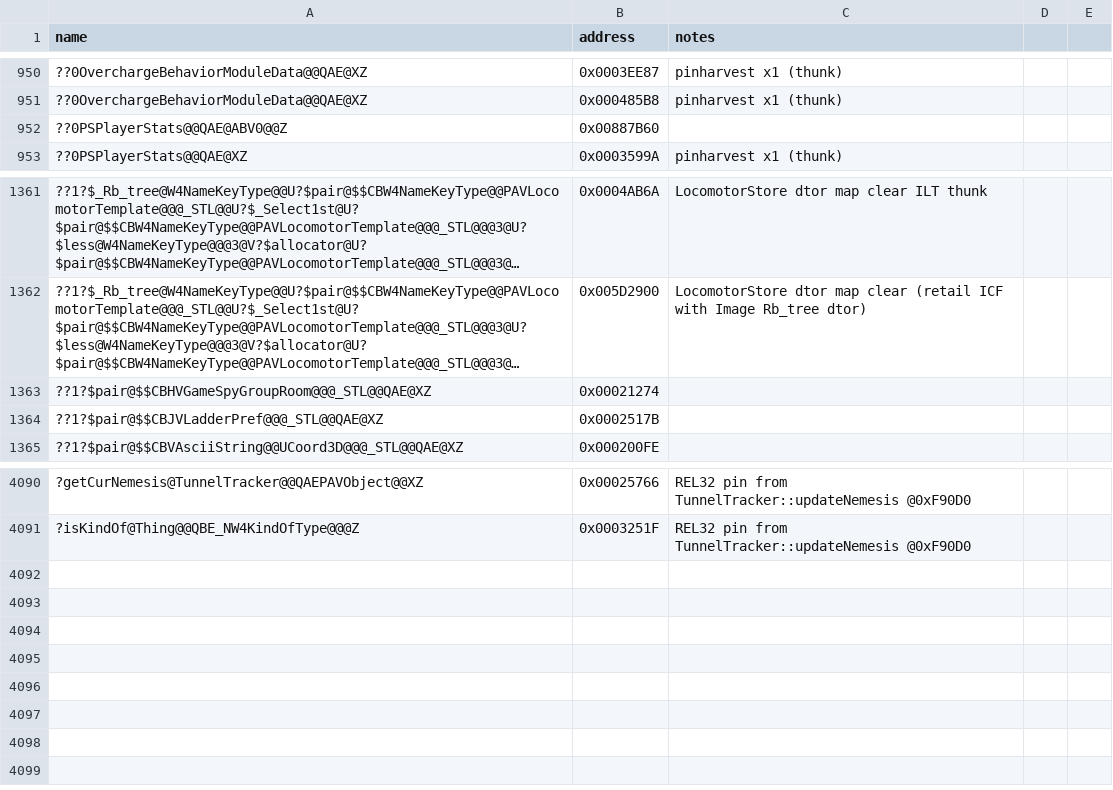
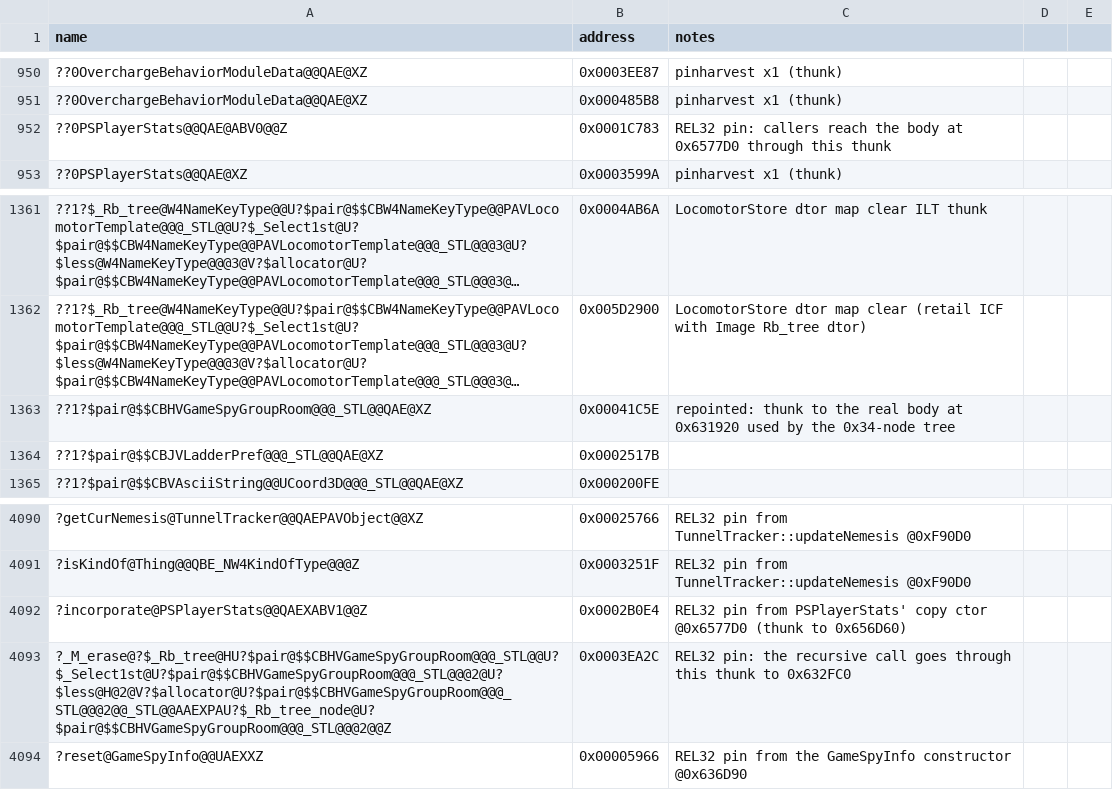
Before and after one commit to Doble-K/Open-BFME-1, a CSV file: reverse/symbols.csv, drawn as a sheet; only a part is shown, gaps mark what is left out; long unchanged cells end in …; the diff names each change by its address in the sheet, - before the commit and + after, or states it on an @@ line.

```diff
--- a/reverse/symbols.csv
+++ b/reverse/symbols.csv
-B952 (address): 0x00887B60
+B952 (address): 0x0001C783
-C952 (notes): (empty)
+C952 (notes): REL32 pin: callers reach the body at 0x6577D0 through this thunk
-B1363 (address): 0x00021274
+B1363 (address): 0x00041C5E
-C1363 (notes): (empty)
+C1363 (notes): repointed: thunk to the real body at 0x631920 used by the 0x34-node tree
+row 4092: ?incorporate@PSPlayerStats@@QAEXABV1@@Z | 0x0002B0E4 | REL32 pin from PSPlayerStats' copy ctor @0x6577D0 (thunk to 0x656D60)
+row 4093: ?_M_erase@?$_Rb_tree@HU?$pair@$$CBHVGameSpyGroupRoom@@@_STL@@U?$_Select1st@U?$pair@$$CBHVGameSpyGroupRoom@@@_STL@@@2@U?$less@H@2@V?$allocator@U?$pair@$$CBHVGameSpyGroupRoom@@@_STL@@@2@@_STL@@AAEXPAU?$_Rb_tree_node@U?$pair@$$CBHVGameSpyGroupRoom@@@_STL@@@2@@Z | 0x0003EA2C | REL32 pin: the recursive call goes through this thunk to 0x632FC0
+row 4094: ?reset@GameSpyInfo@@UAEXXZ | 0x00005966 | REL32 pin from the GameSpyInfo constructor @0x636D90
```
Also changed, not shown: 8 other files.
